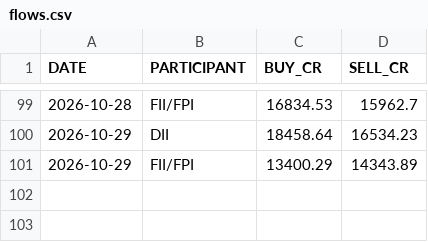
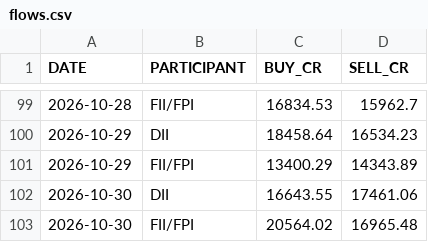
Before and after one commit to tanulakra5211-cell/market-desk, a CSV file: data/flows.csv, drawn as a sheet; only a part is shown, gaps mark what is left out; the diff names each change by its address in the sheet, - before the commit and + after, or states it on an @@ line.

```diff
--- a/data/flows.csv
+++ b/data/flows.csv
+row 102: 2026-10-30 | DII | 16643.55 | 17461.06
+row 103: 2026-10-30 | FII/FPI | 20564.02 | 16965.48
```
Also changed, not shown: data/corporate_actions.csv, 3 other files.
